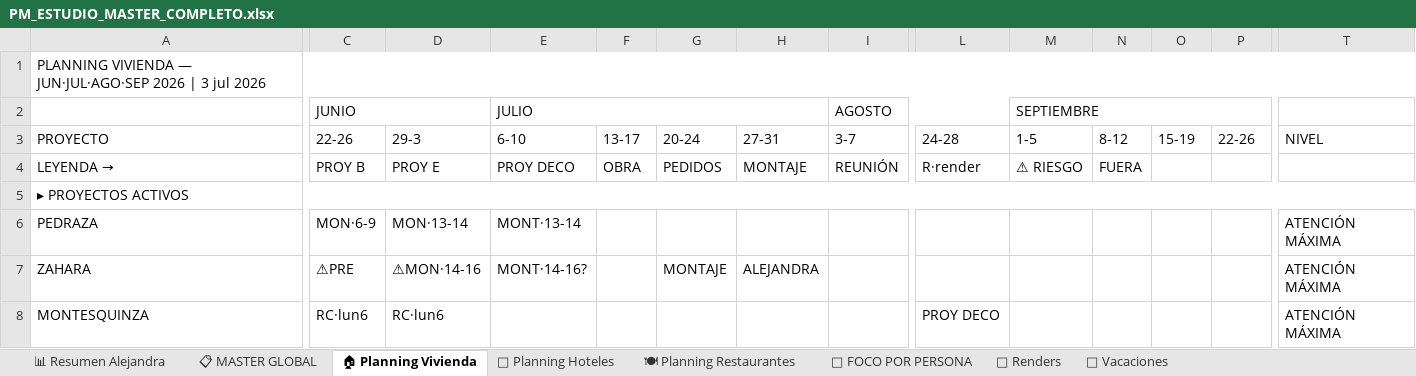
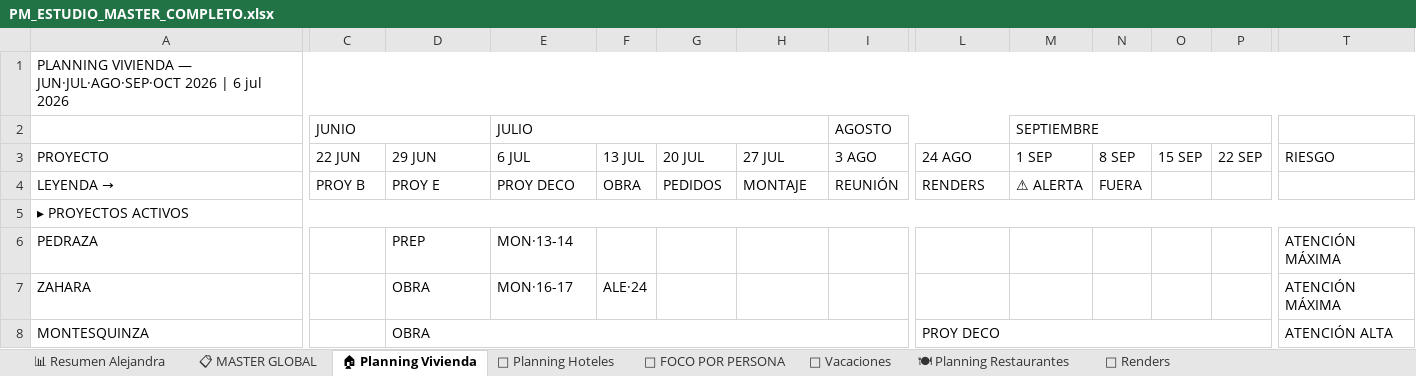
Before and after one commit to javierjimenezcisneros-create/apds-pm-estudio, an Excel workbook: PM_ESTUDIO_MASTER_COMPLETO.xlsx, sheet 🏠 Planning Vivienda, drawn as a sheet; only a part is shown, gaps mark what is left out; values as stored, in another font and other column widths than the file's, no cell formats; the diff covers the shown part only; the diff names each change by its address in the sheet, - before the commit and + after, or states it on an @@ line.

```diff
--- a/PM_ESTUDIO_MASTER_COMPLETO.xlsx (sheet 🏠 Planning Vivienda)
+++ b/PM_ESTUDIO_MASTER_COMPLETO.xlsx (sheet 🏠 Planning Vivienda)
@@ sheet tab order changed: 📊 Resumen Alejandra | 📋 MASTER GLOBAL | 🏠 Planning Vivienda | 🏨 Planning Hoteles | 👤 FOCO POR PERSONA | 📅 Vacaciones | 🍽 Planning Restaurantes | 🎨 Renders @@
-A1: …VIVIENDA — JUN·JUL·AGO·SEP 2026 | 3 jul 2026
+A1: …VIVIENDA — JUN·JUL·AGO·SEP·OCT 2026 | 6 jul 2026
+A2:B2 merged
-C3 (JUNIO): 22-26
+C3 (JUNIO): 22 JUN
-D3: 29-3
+D3: 29 JUN
-E3 (JULIO): 6-10
+E3 (JULIO): 6 JUL
-F3: 13-17
+F3: 13 JUL
-G3: 20-24
+G3: 20 JUL
-H3: 27-31
+H3: 27 JUL
-I3 (AGOSTO): 3-7
+I3 (AGOSTO): 3 AGO
-L3: 24-28
+L3: 24 AGO
-M3 (SEPTIEMBRE): 1-5
+M3 (SEPTIEMBRE): 1 SEP
-N3: 8-12
+N3: 8 SEP
-O3: 15-19
+O3: 15 SEP
-P3: 22-26
+P3: 22 SEP
-T3: NIVEL
+T3: RIESGO
-L4: R·render
+L4: RENDERS
-M4 (SEPTIEMBRE): ⚠ RIESGO
+M4 (SEPTIEMBRE): ⚠ ALERTA
-C6 (JUNIO): MON·6-9
+C6 (JUNIO): (empty)
-D6: MON·13-14
+D6: PREP
-E6 (JULIO): MONT·13-14
+E6 (JULIO): MON·13-14
-C7 (JUNIO): ⚠PRE
+C7 (JUNIO): (empty)
-D7: ⚠MON·14-16
+D7: OBRA
-E7 (JULIO): MONT·14-16?
+E7 (JULIO): MON·16-17
-F7: (empty)
+F7: ALE·24
-G7: MONTAJE
+G7: (empty)
-H7: ALEJANDRA
+H7: (empty)
-C8 (JUNIO): RC·lun6
+C8 (JUNIO): (empty)
-D8: RC·lun6
+D8: OBRA
+D8:I8 merged
+L8:R8 merged
-T8: ATENCIÓN MÁXIMA
+T8: ATENCIÓN ALTA
```
Also changed, not shown: 3 added rows, 92 edited cells and merged cells elsewhere in this sheet, sheet 🍽 Planning Restaurantes, sheet 🏨 Planning Hoteles, sheet 👤 FOCO POR PERSONA, sheet 📊 Resumen Alejandra, sheet 🎨 Renders, sheet 📅 Vacaciones, cell formats.
